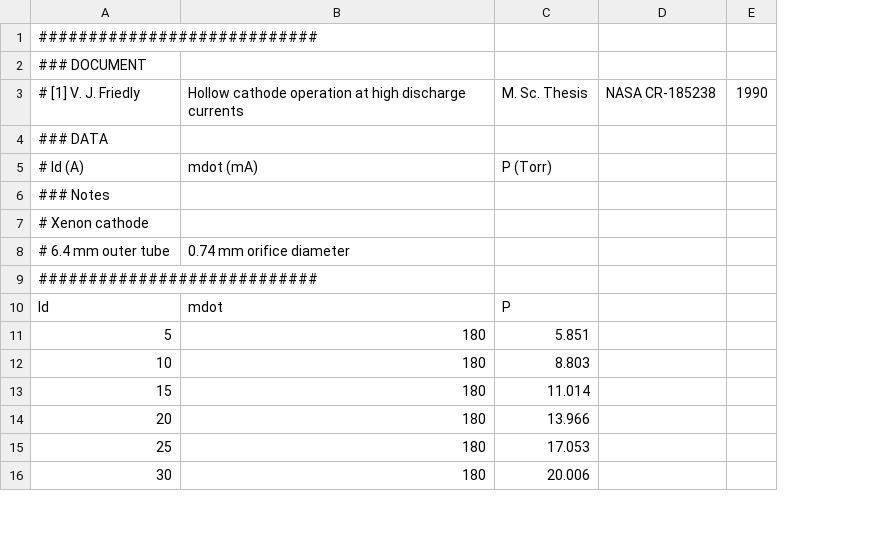
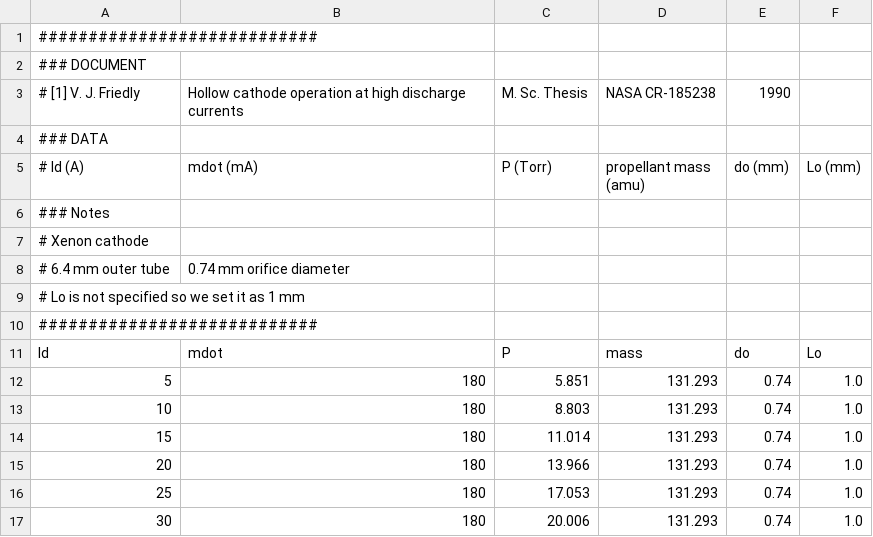
Before and after one commit to eppdyl/cathode-database, a CSV file: lewis/friedly/P_vs_Id_mdot.csv, drawn as a sheet; only a part is shown; removed rows and columns are numbered as before the commit, all else as after; the diff names each change by its address in the sheet, - before the commit and + after, or states it on an @@ line.

```diff
--- a/lewis/friedly/P_vs_Id_mdot.csv
+++ b/lewis/friedly/P_vs_Id_mdot.csv
-column D, row 3: NASA CR-185238
-column E, row 3: 1990
+column D (propellant mass (amu)), row 3: NASA CR-185238; rows 11-17: mass | 131.293 | 131.293 | 131.293 | 131.293 | 131.293 | 131.293
+column E (do (mm)), row 3: 1990; rows 11-17: do | 0.74 | 0.74 | 0.74 | 0.74 | 0.74 | 0.74
+column F (Lo (mm)), rows 11-17: Lo | 1.0 | 1.0 | 1.0 | 1.0 | 1.0 | 1.0
+row 9: # Lo is not specified so we set it as 1 mm
```
Also changed, not shown: jpl/nstar/discharge/P_vs_Id_mdot.csv, lewis/salhi/P_vs_Id_mdot.csv, 6 other files.
